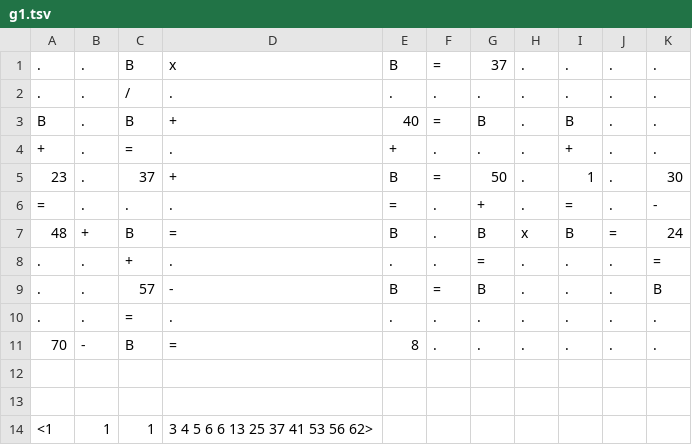
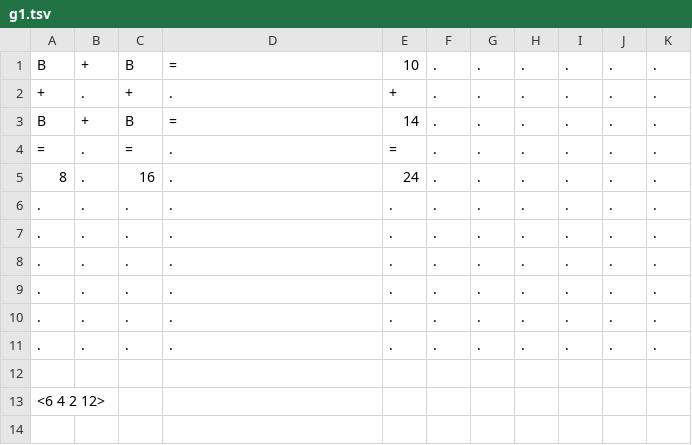
Before and after one commit to suchat-subho/webtools, a TSV file: MathCrossWordSolver/data/g1.tsv, drawn as a sheet.

Commit message:
modified:   data/g1.html 	modified:   data/g1.tsv 	modified:   data/g2.html 	modified:   data/g2.tsv

```diff
--- a/MathCrossWordSolver/data/g1.tsv
+++ b/MathCrossWordSolver/data/g1.tsv
@@ -1,14 +1,13 @@
-.	.	B	x	B	=	37	.	.	.	.
-.	.	/	.	.	.	.	.	.	.	.
-B	.	B	+	40	=	B	.	B	.	.
-+	.	=	.	+	.	.	.	+	.	.
-23	.	37	+	B	=	50	.	1	.	30
-=	.	.	.	=	.	+	.	=	.	-
-48	+	B	=	B	.	B	x	B	=	24
-.	.	+	.	.	.	=	.	.	.	=
-.	.	57	-	B	=	B	.	.	.	B
-.	.	=	.	.	.	.	.	.	.	.
-70	-	B	=	8	.	.	.	.	.	.
+B	+	B	=	10	.	.	.	.	.	.
++	.	+	.	+	.	.	.	.	.	.
+B	+	B	=	14	.	.	.	.	.	.
+=	.	=	.	=	.	.	.	.	.	.
+8	.	16	.	24	.	.	.	.	.	.
+.	.	.	.	.	.	.	.	.	.	.
+.	.	.	.	.	.	.	.	.	.	.
+.	.	.	.	.	.	.	.	.	.	.
+.	.	.	.	.	.	.	.	.	.	.
+.	.	.	.	.	.	.	.	.	.	.
+.	.	.	.	.	.	.	.	.	.	.
 
-
-<1	1	1	3 4 5 6 6 13 25 37 41 53 56 62>
+<6 4 2 12>
```
Also changed, not shown: MathCrossWordSolver/data/g2.tsv, 2 other files.
